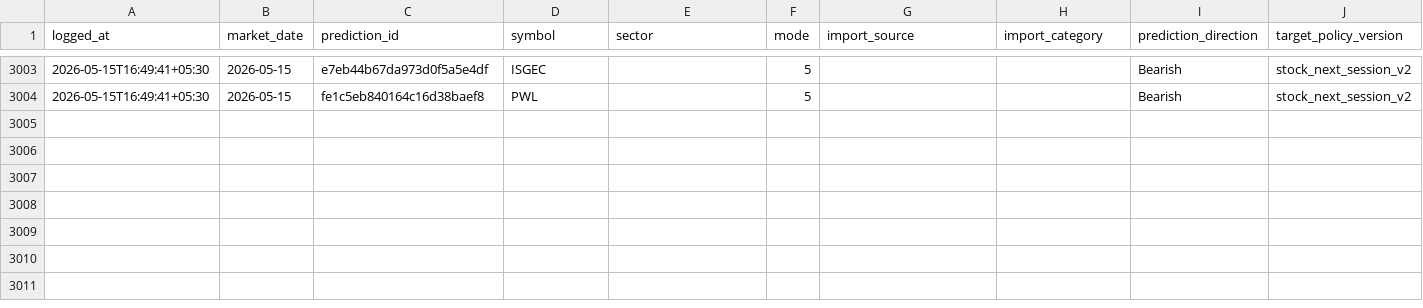
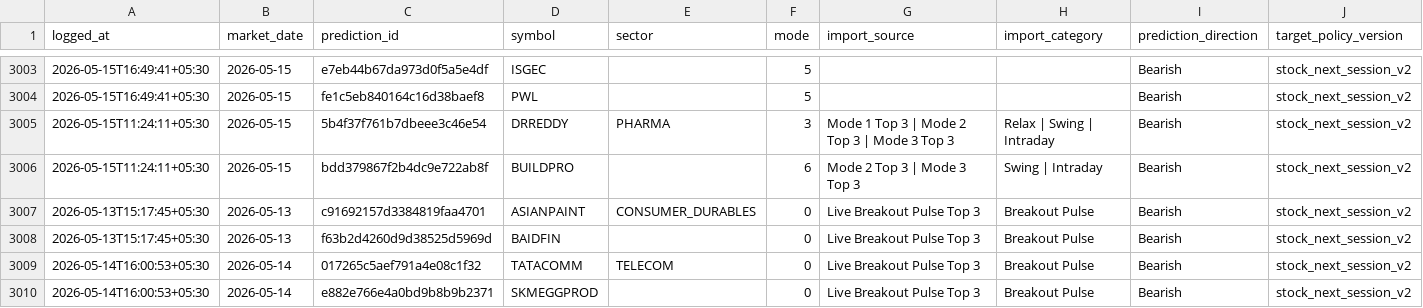
Before and after one commit to Hritvik69/nse-sentinel_MAX_, a CSV file: data/prediction_feedback_log.csv, drawn as a sheet; only a part is shown, gaps mark what is left out; rows hold the shown columns only; the diff names each change by its address in the sheet, - before the commit and + after, or states it on an @@ line.

Commit message:
auto: update data/prediction_feedback_log.csv

```diff
--- a/data/prediction_feedback_log.csv
+++ b/data/prediction_feedback_log.csv
+row 3005: 2026-05-15T11:24:11+05:30 | 2026-05-15 | 5b4f37f761b7dbeee3c46e54 | DRREDDY | PHARMA | 3 | Mode 1 Top 3 | Mode 2 Top 3 | Mode 3 Top 3 | Relax | Swing | Intraday | Bearish | stock_next_session_v2
+row 3006: 2026-05-15T11:24:11+05:30 | 2026-05-15 | bdd379867f2b4dc9e722ab8f | BUILDPRO |  | 6 | Mode 2 Top 3 | Mode 3 Top 3 | Swing | Intraday | Bearish | stock_next_session_v2
+row 3007: 2026-05-13T15:17:45+05:30 | 2026-05-13 | c91692157d3384819faa4701 | ASIANPAINT | CONSUMER_DURABLES | 0 | Live Breakout Pulse Top 3 | Breakout Pulse | Bearish | stock_next_session_v2
+row 3008: 2026-05-13T15:17:45+05:30 | 2026-05-13 | f63b2d4260d9d38525d5969d | BAIDFIN |  | 0 | Live Breakout Pulse Top 3 | Breakout Pulse | Bearish | stock_next_session_v2
+row 3009: 2026-05-14T16:00:53+05:30 | 2026-05-14 | 017265c5aef791a4e08c1f32 | TATACOMM | TELECOM | 0 | Live Breakout Pulse Top 3 | Breakout Pulse | Bearish | stock_next_session_v2
+row 3010: 2026-05-14T16:00:53+05:30 | 2026-05-14 | e882e766e4a0bd9b8b9b2371 | SKMEGGPROD |  | 0 | Live Breakout Pulse Top 3 | Breakout Pulse | Bearish | stock_next_session_v2
```
